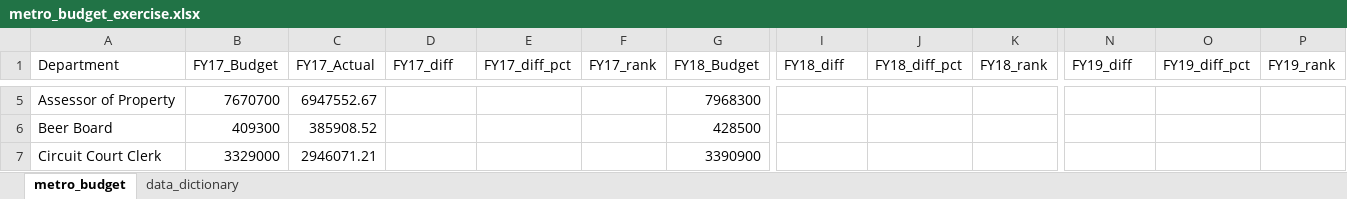
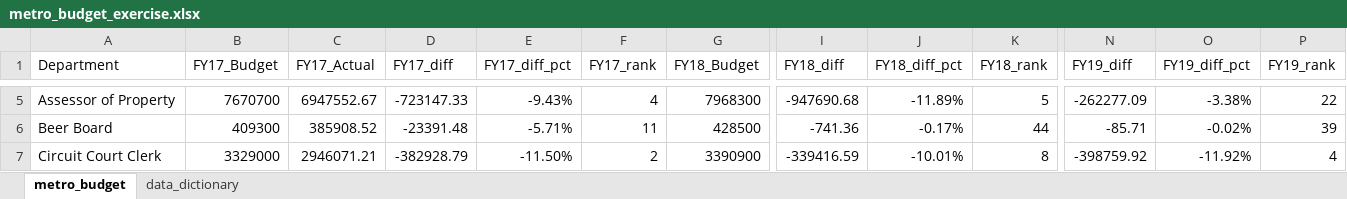
Before and after one commit to Erica-Ranck/budget_lookups-Erica-Exotica, an Excel workbook: metro_budget_exercise.xlsx, sheet metro_budget, drawn as a sheet; only a part is shown, gaps mark what is left out; values as stored, in another font and other column widths than the file's, no borders; the diff covers the shown part only; the diff names each change by its address in the sheet, - before the commit and + after, or states it on an @@ line.

```diff
--- a/metro_budget_exercise.xlsx (sheet metro_budget)
+++ b/metro_budget_exercise.xlsx (sheet metro_budget)
-D5 (FY17_diff): (empty)
+D5 (FY17_diff): -723147.33
-E5 (FY17_diff_pct): (empty)
+E5 (FY17_diff_pct): -9.43%
-F5 (FY17_rank): (empty)
+F5 (FY17_rank): 4
-I5 (FY18_diff): (empty)
+I5 (FY18_diff): -947690.68
-J5 (FY18_diff_pct): (empty)
+J5 (FY18_diff_pct): -11.89%
-K5 (FY18_rank): (empty)
+K5 (FY18_rank): 5
-N5 (FY19_diff): (empty)
+N5 (FY19_diff): -262277.09
-O5 (FY19_diff_pct): (empty)
+O5 (FY19_diff_pct): -3.38%
-P5 (FY19_rank): (empty)
+P5 (FY19_rank): 22
-D6 (FY17_diff): (empty)
+D6 (FY17_diff): -23391.48
-E6 (FY17_diff_pct): (empty)
+E6 (FY17_diff_pct): -5.71%
-F6 (FY17_rank): (empty)
+F6 (FY17_rank): 11
-I6 (FY18_diff): (empty)
+I6 (FY18_diff): -741.36
-J6 (FY18_diff_pct): (empty)
+J6 (FY18_diff_pct): -0.17%
-K6 (FY18_rank): (empty)
+K6 (FY18_rank): 44
-N6 (FY19_diff): (empty)
+N6 (FY19_diff): -85.71
-O6 (FY19_diff_pct): (empty)
+O6 (FY19_diff_pct): -0.02%
-P6 (FY19_rank): (empty)
+P6 (FY19_rank): 39
-D7 (FY17_diff): (empty)
+D7 (FY17_diff): -382928.79
-E7 (FY17_diff_pct): (empty)
+E7 (FY17_diff_pct): -11.50%
-F7 (FY17_rank): (empty)
+F7 (FY17_rank): 2
-I7 (FY18_diff): (empty)
+I7 (FY18_diff): -339416.59
-J7 (FY18_diff_pct): (empty)
+J7 (FY18_diff_pct): -10.01%
-K7 (FY18_rank): (empty)
+K7 (FY18_rank): 8
-N7 (FY19_diff): (empty)
+N7 (FY19_diff): -398759.92
-O7 (FY19_diff_pct): (empty)
+O7 (FY19_diff_pct): -11.92%
-P7 (FY19_rank): (empty)
+P7 (FY19_rank): 4
```
Also changed, not shown: 12 added rows, 12 removed rows and 432 edited cells elsewhere in this sheet.
